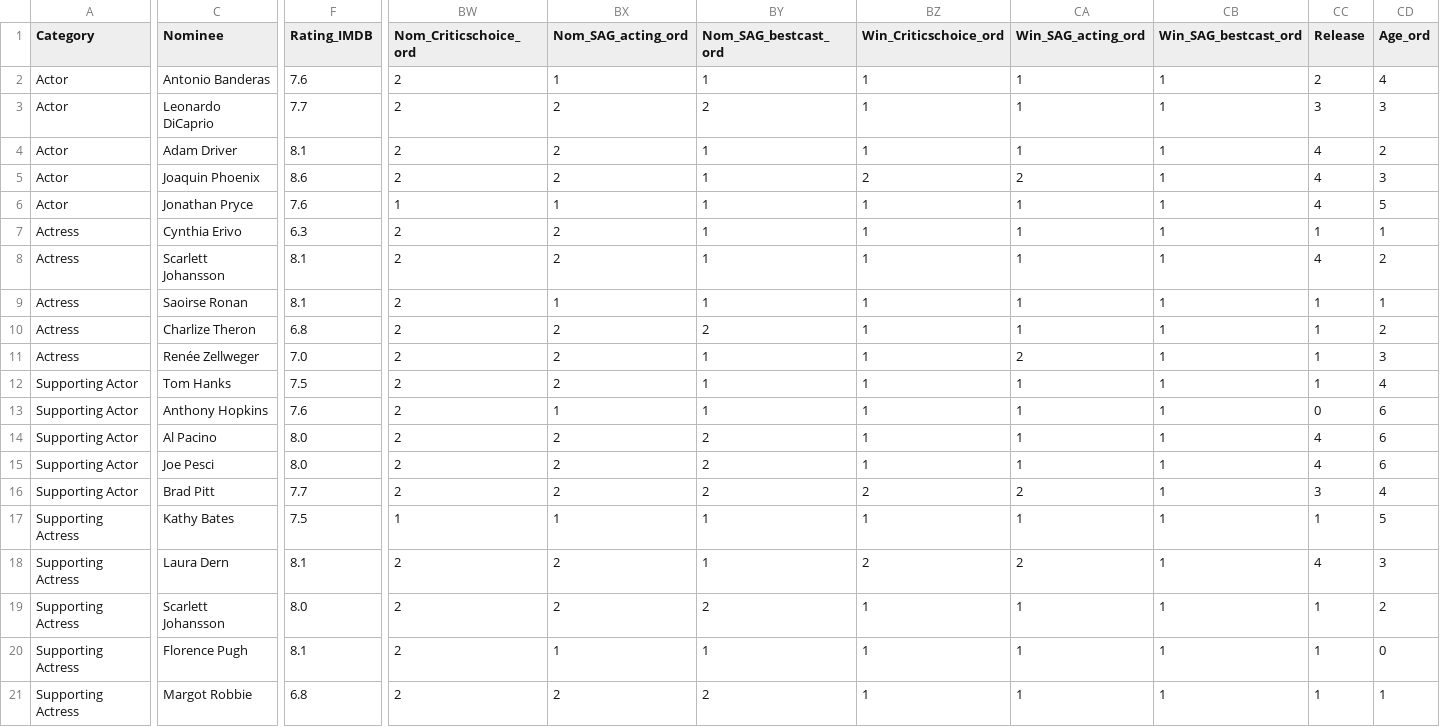
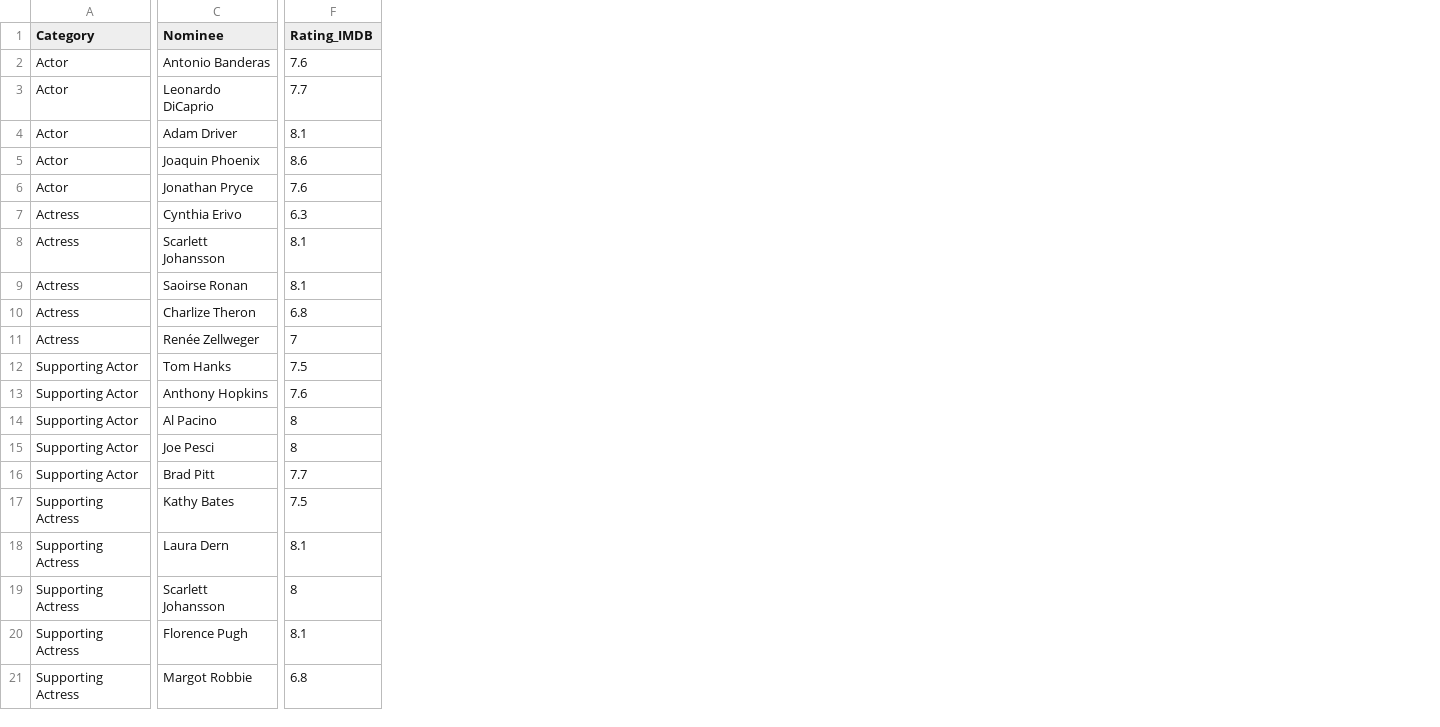
Before and after one commit to MateVaradi/OscarPrediction, a CSV file: data/oscardata_2020_acting.csv, drawn as a sheet; only a part is shown, gaps mark what is left out; the diff names each change by its address in the sheet, - before the commit and + after, or states it on an @@ line.

```diff
--- a/data/oscardata_2020_acting.csv
+++ b/data/oscardata_2020_acting.csv
-column BW (Nom_Criticschoice_ord), rows 2-21: 2 | 2 | 2 | 2 | 1 | 2 | 2 | 2 | 2 | 2 | 2 | 2 | 2 | 2 | 2 | 1 | 2 | 2 | 2 | 2
-column BX (Nom_SAG_acting_ord), rows 2-21: 1 | 2 | 2 | 2 | 1 | 2 | 2 | 1 | 2 | 2 | 2 | 1 | 2 | 2 | 2 | 1 | 2 | 2 | 1 | 2
-column BY (Nom_SAG_bestcast_ord), rows 2-21: 1 | 2 | 1 | 1 | 1 | 1 | 1 | 1 | 2 | 1 | 1 | 1 | 2 | 2 | 2 | 1 | 1 | 2 | 1 | 2
-column BZ (Win_Criticschoice_ord), rows 2-21: 1 | 1 | 1 | 2 | 1 | 1 | 1 | 1 | 1 | 1 | 1 | 1 | 1 | 1 | 2 | 1 | 2 | 1 | 1 | 1
-column CA (Win_SAG_acting_ord), rows 2-21: 1 | 1 | 1 | 2 | 1 | 1 | 1 | 1 | 1 | 2 | 1 | 1 | 1 | 1 | 2 | 1 | 2 | 1 | 1 | 1
-column CB (Win_SAG_bestcast_ord), rows 2-21: all 1
-column CC (Release), rows 2-21: 2 | 3 | 4 | 4 | 4 | 1 | 4 | 1 | 1 | 1 | 1 | 0 | 4 | 4 | 3 | 1 | 4 | 1 | 1 | 1
-column CD (Age_ord), rows 2-21: 4 | 3 | 2 | 3 | 5 | 1 | 2 | 1 | 2 | 3 | 4 | 6 | 6 | 6 | 4 | 5 | 3 | 2 | 0 | 1
-F11 (Rating_IMDB): 7.0
+F11 (Rating_IMDB): 7
-F14:F15 (Rating_IMDB): 8.0
+F14:F15 (Rating_IMDB): 8
-F19 (Rating_IMDB): 8.0
+F19 (Rating_IMDB): 8
```
Also changed, not shown: data/oscardata_2020_bestdirector.csv, data/oscardata_2020_bestpicture.csv.
